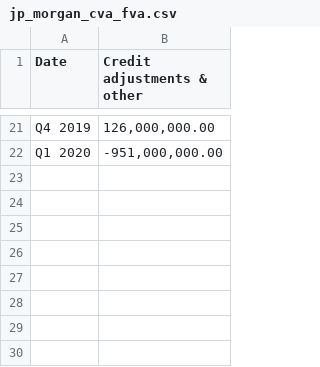
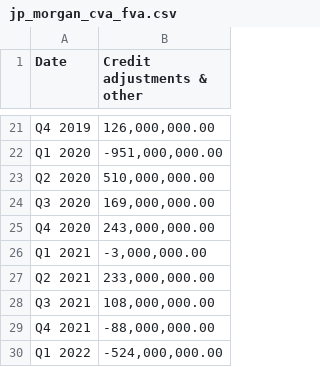
Before and after one commit to sebastianbaltser/master-thesis, a CSV file: thesis/graphics/jp-morgan-cva-fva/jp_morgan_cva_fva.csv, drawn as a sheet; only a part is shown, gaps mark what is left out; the diff names each change by its address in the sheet, - before the commit and + after, or states it on an @@ line.

Commit message:
Add more datapoints to JP Morgan CVA/FVA

```diff
--- a/thesis/graphics/jp-morgan-cva-fva/jp_morgan_cva_fva.csv
+++ b/thesis/graphics/jp-morgan-cva-fva/jp_morgan_cva_fva.csv
+row 23: Q2 2020 | 510,000,000.00
+row 24: Q3 2020 | 169,000,000.00
+row 25: Q4 2020 | 243,000,000.00
+row 26: Q1 2021 | -3,000,000.00
+row 27: Q2 2021 | 233,000,000.00
+row 28: Q3 2021 | 108,000,000.00
+row 29: Q4 2021 | -88,000,000.00
+row 30: Q1 2022 | -524,000,000.00
```
